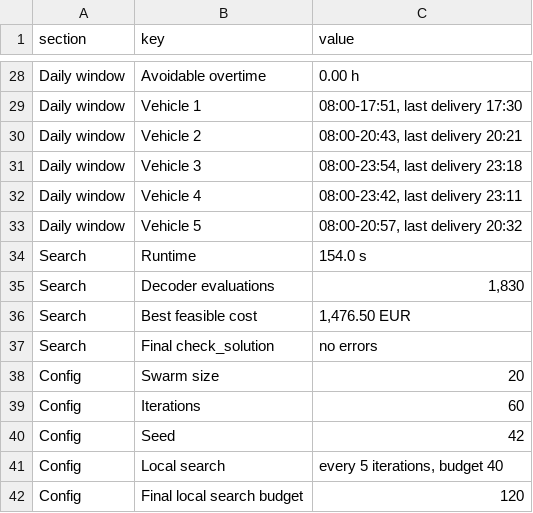
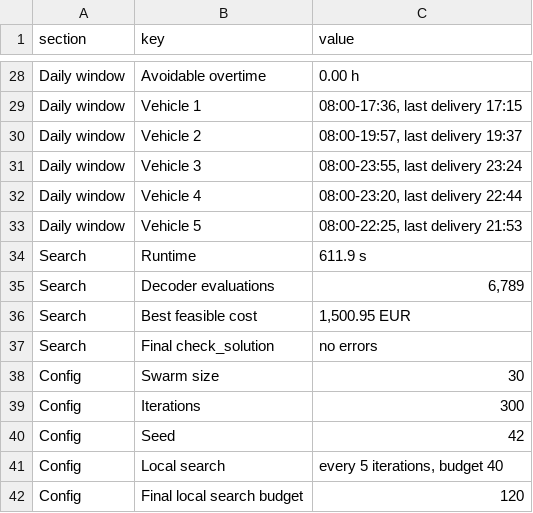
Before and after one commit to xsilentkiller/industrial-transport, a CSV file: output/report/summary.csv, drawn as a sheet; only a part is shown, gaps mark what is left out; the diff covers the shown part only; the diff names each change by its address in the sheet, - before the commit and + after, or states it on an @@ line.

```diff
--- a/output/report/summary.csv
+++ b/output/report/summary.csv
-C29 (value): 08:00-17:51, last delivery 17:30
+C29 (value): 08:00-17:36, last delivery 17:15
-C30 (value): 08:00-20:43, last delivery 20:21
+C30 (value): 08:00-19:57, last delivery 19:37
-C31 (value): 08:00-23:54, last delivery 23:18
+C31 (value): 08:00-23:55, last delivery 23:24
-C32 (value): 08:00-23:42, last delivery 23:11
+C32 (value): 08:00-23:20, last delivery 22:44
-C33 (value): 08:00-20:57, last delivery 20:32
+C33 (value): 08:00-22:25, last delivery 21:53
-C34 (value): 154.0 s
+C34 (value): 611.9 s
-C35 (value): 1,830
+C35 (value): 6,789
-C36 (value): 1,476.50 EUR
+C36 (value): 1,500.95 EUR
-C38 (value): 20
+C38 (value): 30
-C39 (value): 60
+C39 (value): 300
```
Also changed, not shown: 15 edited cells elsewhere in this file, output/report/history.csv, output/report/trips.csv, 20 other files.
